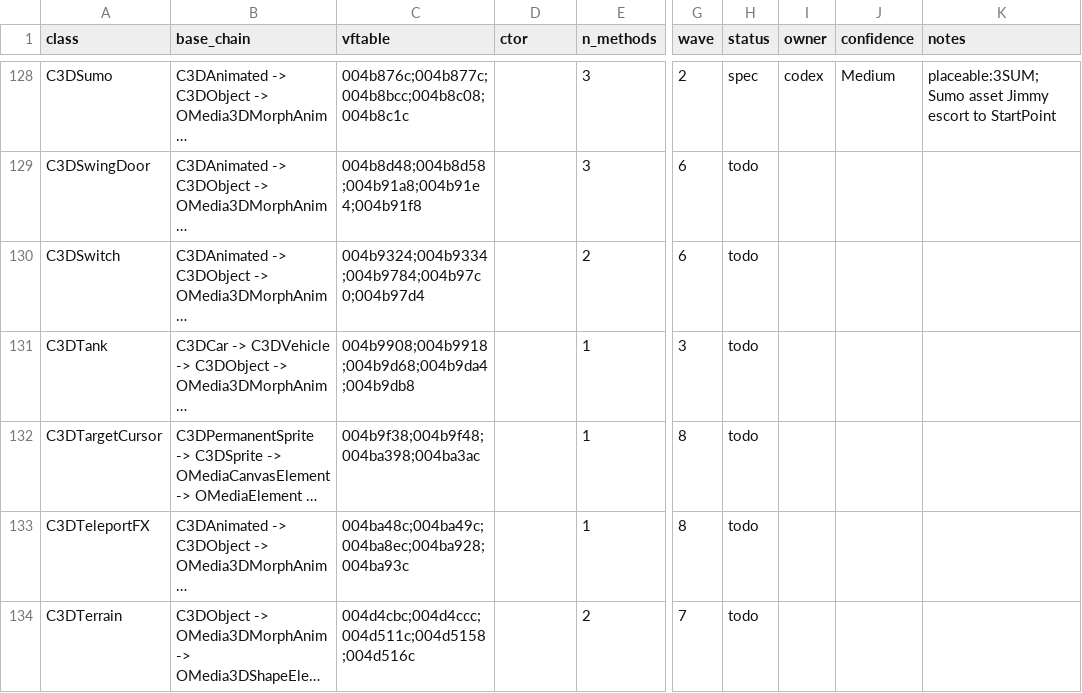
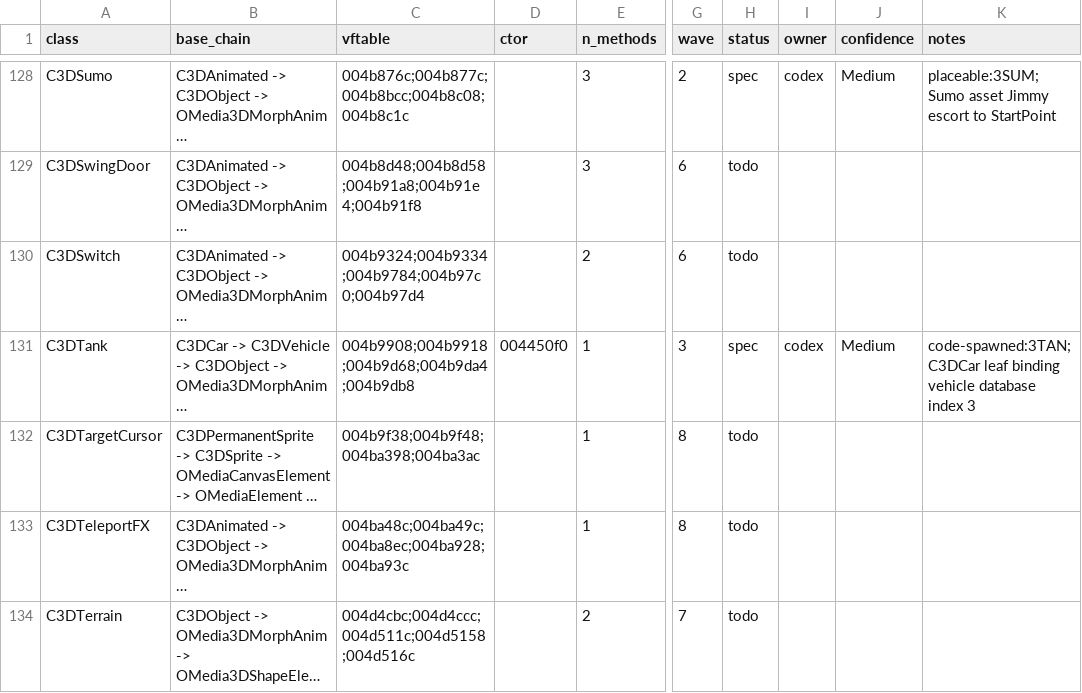
Before and after one commit to alexscott2718-gif/jn-engine, a CSV file: docs/decomp_ledger.csv, drawn as a sheet; only a part is shown, gaps mark what is left out; long unchanged cells end in …; the diff names each change by its address in the sheet, - before the commit and + after, or states it on an @@ line.

Commit message:
decomp(C3DTank): spec vehicle leaf

```diff
--- a/docs/decomp_ledger.csv
+++ b/docs/decomp_ledger.csv
-D131 (ctor): (empty)
+D131 (ctor): 004450f0
-H131 (status): todo
+H131 (status): spec
-I131 (owner): (empty)
+I131 (owner): codex
-J131 (confidence): (empty)
+J131 (confidence): Medium
-K131 (notes): (empty)
+K131 (notes): code-spawned:3TAN; C3DCar leaf binding vehicle database index 3
```
Also changed, not shown: 1 other file.
